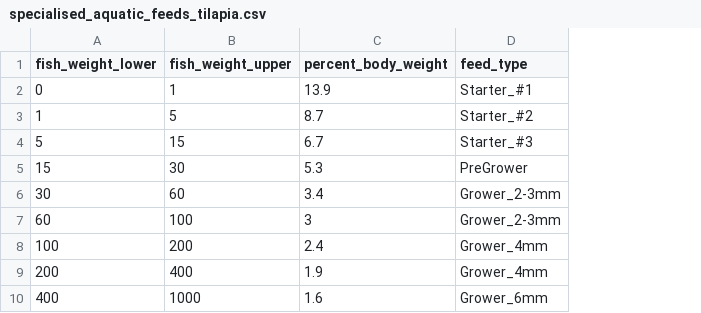
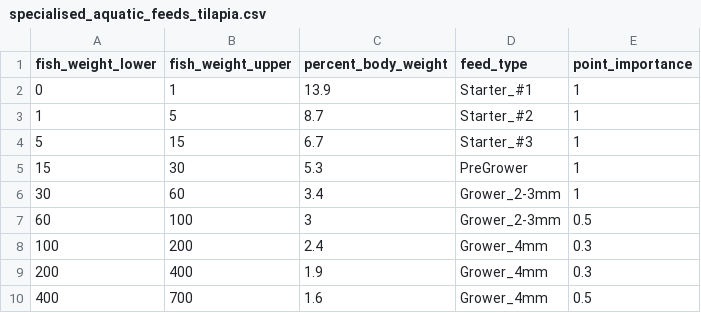
Before and after one commit to seenstevo/fish_farm_modelling, a CSV file: feed_schedules/specialised_aquatic_feeds_tilapia.csv, drawn as a sheet; the diff names each change by its address in the sheet, - before the commit and + after, or states it on an @@ line.

Commit message:
sorted out the feeding schedule formula, sigmas

```diff
--- a/feed_schedules/specialised_aquatic_feeds_tilapia.csv
+++ b/feed_schedules/specialised_aquatic_feeds_tilapia.csv
+column E (point_importance), rows 2-10: 1 | 1 | 1 | 1 | 1 | 0.5 | 0.3 | 0.3 | 0.5
-B10 (fish_weight_upper): 1000
+B10 (fish_weight_upper): 700
-D10 (feed_type): Grower_6mm
+D10 (feed_type): Grower_4mm
```
Also changed, not shown: feed_schedules/skretting_tilapia.csv, 6 other files.
